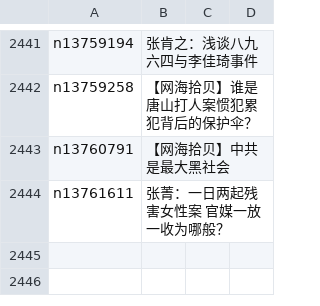
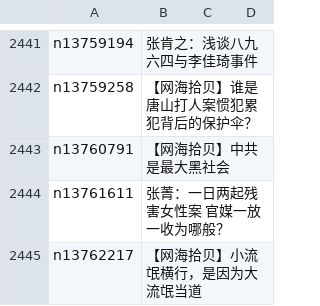
Before and after one commit to easy2view/epoch-comment, a CSV file: indexes/nsc993.csv, drawn as a sheet; only a part is shown, gaps mark what is left out; the diff names each change by its address in the sheet, - before the commit and + after, or states it on an @@ line.

```diff
--- a/indexes/nsc993.csv
+++ b/indexes/nsc993.csv
+row 2445: n13762217 | 【网海拾贝】小流氓横行，是因为大流氓当道
```
Also changed, not shown: indexes/nsc1025.csv, indexes/nsc1035.csv, 18 other files.
